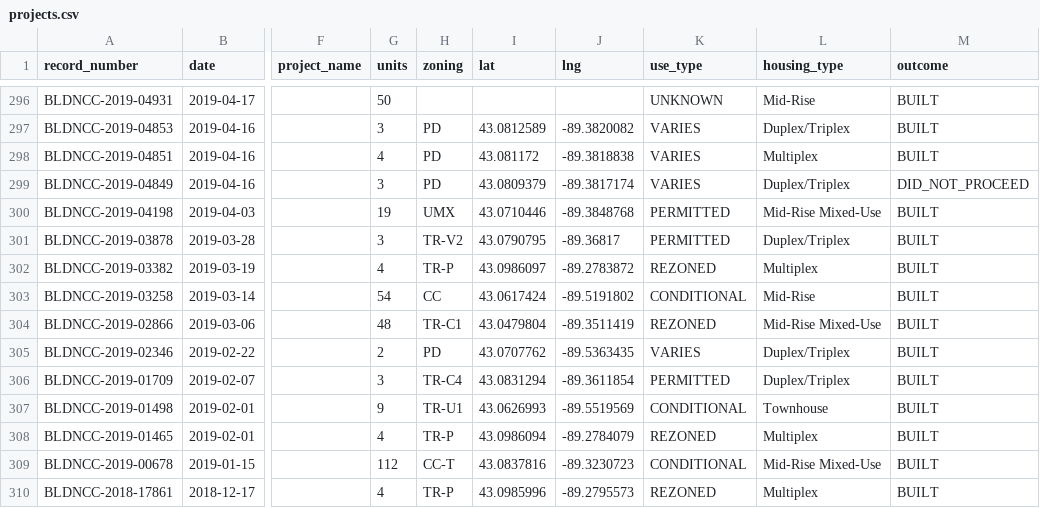
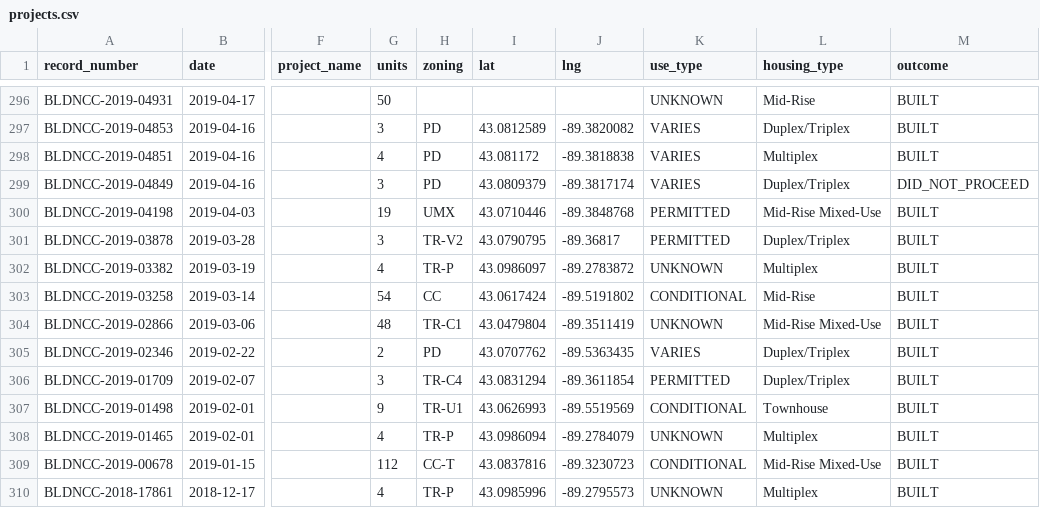
Before and after one commit to alicia-lyu/madisonwi-housing, a CSV file: projects.csv, drawn as a sheet; only a part is shown, gaps mark what is left out; the diff covers the shown part only; the diff names each change by its address in the sheet, - before the commit and + after, or states it on an @@ line.

```diff
--- a/projects.csv
+++ b/projects.csv
-K302 (use_type): REZONED
+K302 (use_type): UNKNOWN
-K304 (use_type): REZONED
+K304 (use_type): UNKNOWN
-K308 (use_type): REZONED
+K308 (use_type): UNKNOWN
-K310 (use_type): REZONED
+K310 (use_type): UNKNOWN
```
Also changed, not shown: 62 edited cells elsewhere in this file, 3 other files.
